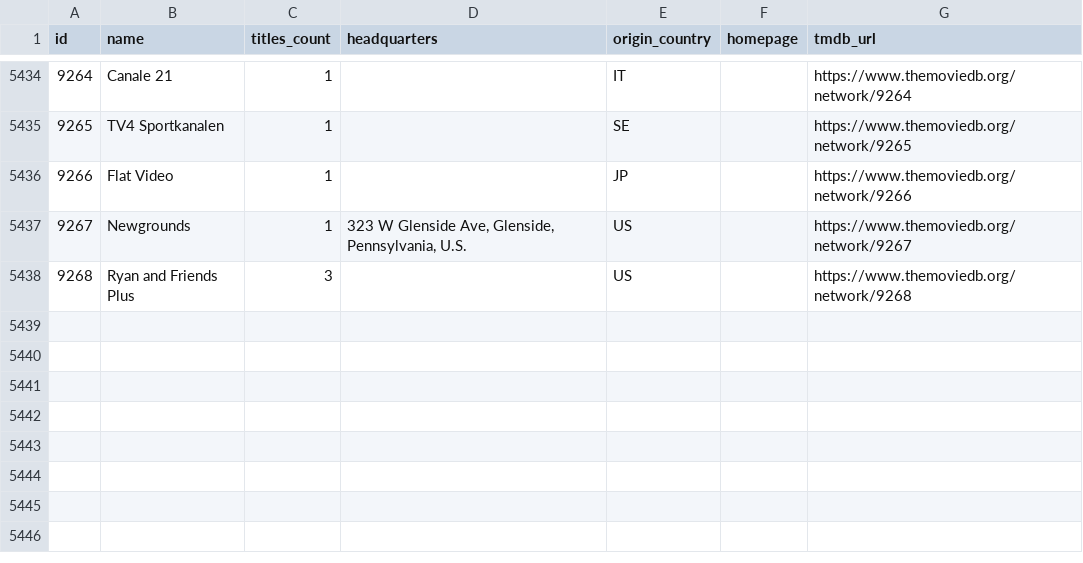
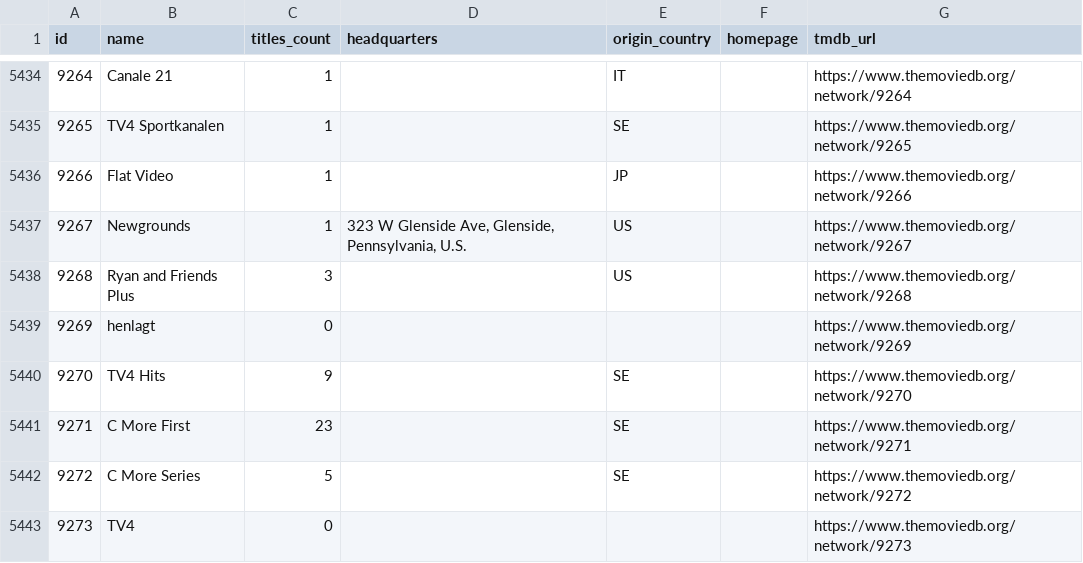
Before and after one commit to davecollections/tmdb-id-lookup, a CSV file: data/tv-networks.csv, drawn as a sheet; only a part is shown, gaps mark what is left out.

```diff
--- a/data/tv-networks.csv
+++ b/data/tv-networks.csv
@@ -5438 +5438,6 @@ id,name,titles_count,headquarters,origin_country,homepage,tmdb_url
 9268,Ryan and Friends Plus,3,,US,,https://www.themoviedb.org/network/9268
+9269,henlagt,0,,,,https://www.themoviedb.org/network/9269
+9270,TV4 Hits,9,,SE,,https://www.themoviedb.org/network/9270
+9271,C More First,23,,SE,,https://www.themoviedb.org/network/9271
+9272,C More Series,5,,SE,,https://www.themoviedb.org/network/9272
+9273,TV4,0,,,,https://www.themoviedb.org/network/9273
```
Also changed, not shown: 5 other files.
